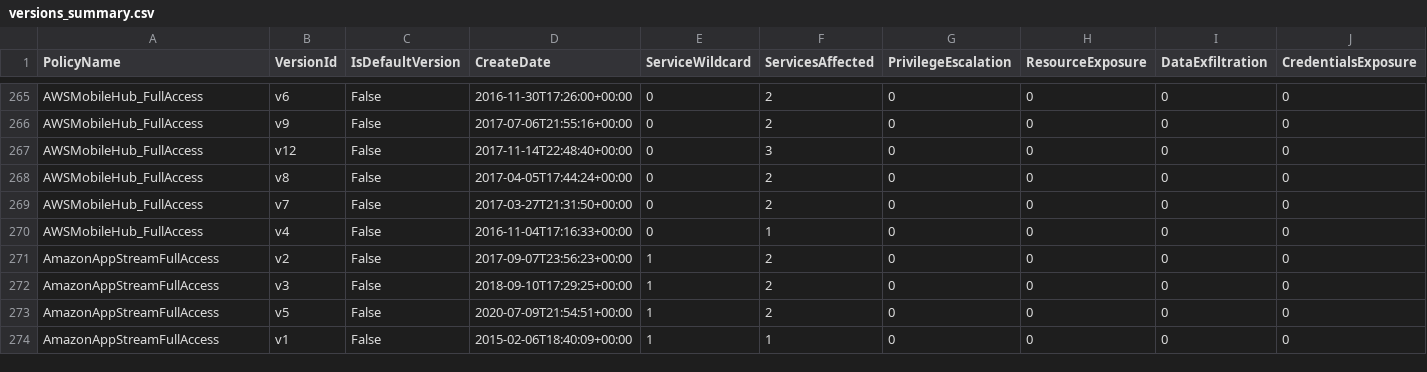
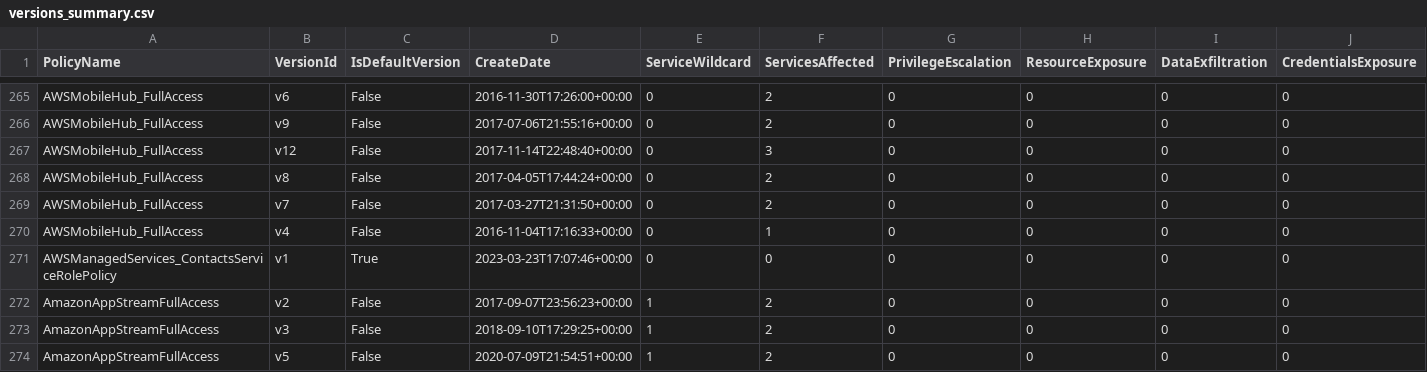
Before and after one commit to tenchi-security/camp, a CSV file: versions_summary.csv, drawn as a sheet; only a part is shown, gaps mark what is left out; the shorter side is filled out with more unchanged rows; rows hold the shown columns only; the diff names each change by its address in the sheet, - before the commit and + after, or states it on an @@ line.

```diff
--- a/versions_summary.csv
+++ b/versions_summary.csv
+row 271: AWSManagedServices_ContactsServiceRolePolicy | v1 | True | 2023-03-23T17:07:46+00:00 | 0 | 0 | 0 | 0 | 0 | 0
```
Also changed, not shown: 4 other files.
